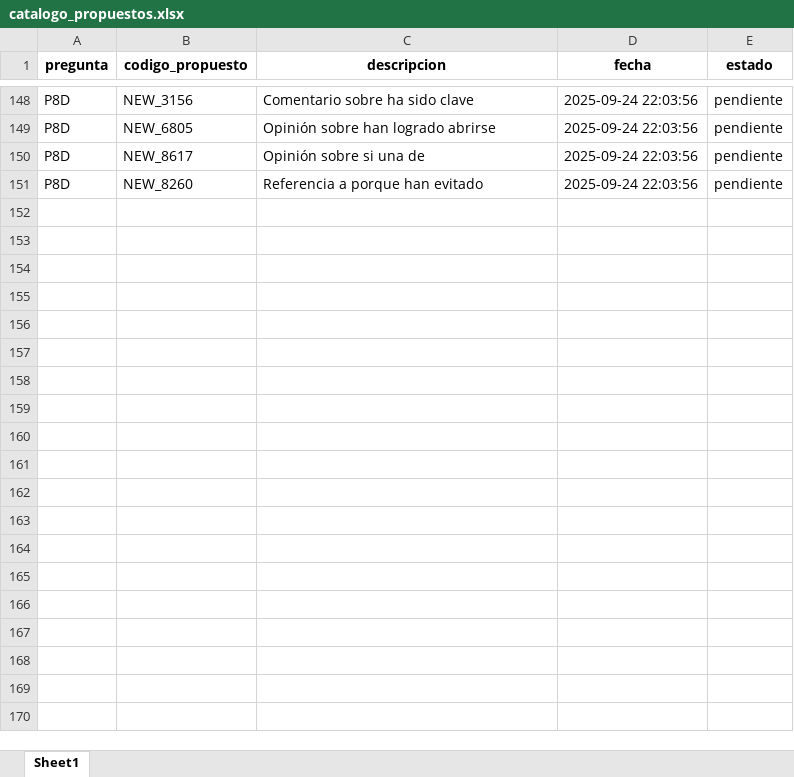
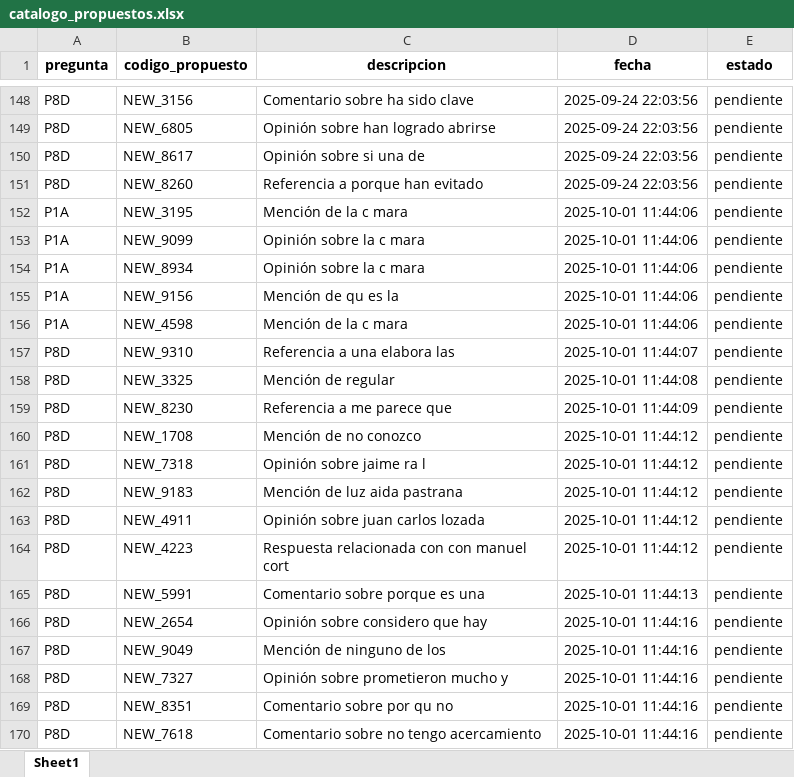
Before and after one commit to Tecno-BS/codificacion_script, an Excel workbook: result/modelos/catalogo_propuestos.xlsx, sheet Sheet1, drawn as a sheet; only a part is shown, gaps mark what is left out; values as stored, in another font and other column widths than the file's, no borders; the diff covers the shown part only; the diff names each change by its address in the sheet, - before the commit and + after, or states it on an @@ line.

```diff
--- a/result/modelos/catalogo_propuestos.xlsx (sheet Sheet1)
+++ b/result/modelos/catalogo_propuestos.xlsx (sheet Sheet1)
+row 152: P1A | NEW_3195 | Mención de la c mara | 2025-10-01 11:44:06 | pendiente
+row 153: P1A | NEW_9099 | Opinión sobre la c mara | 2025-10-01 11:44:06 | pendiente
+row 154: P1A | NEW_8934 | Opinión sobre la c mara | 2025-10-01 11:44:06 | pendiente
+row 155: P1A | NEW_9156 | Mención de qu es la | 2025-10-01 11:44:06 | pendiente
+row 156: P1A | NEW_4598 | Mención de la c mara | 2025-10-01 11:44:06 | pendiente
+row 157: P8D | NEW_9310 | Referencia a una elabora las | 2025-10-01 11:44:07 | pendiente
+row 158: P8D | NEW_3325 | Mención de regular | 2025-10-01 11:44:08 | pendiente
+row 159: P8D | NEW_8230 | Referencia a me parece que | 2025-10-01 11:44:09 | pendiente
+row 160: P8D | NEW_1708 | Mención de no conozco | 2025-10-01 11:44:12 | pendiente
+row 161: P8D | NEW_7318 | Opinión sobre jaime ra l | 2025-10-01 11:44:12 | pendiente
+row 162: P8D | NEW_9183 | Mención de luz aida pastrana | 2025-10-01 11:44:12 | pendiente
+row 163: P8D | NEW_4911 | Opinión sobre juan carlos lozada | 2025-10-01 11:44:12 | pendiente
+row 164: P8D | NEW_4223 | Respuesta relacionada con con manuel cort | 2025-10-01 11:44:12 | pendiente
+row 165: P8D | NEW_5991 | Comentario sobre porque es una | 2025-10-01 11:44:13 | pendiente
+row 166: P8D | NEW_2654 | Opinión sobre considero que hay | 2025-10-01 11:44:16 | pendiente
+row 167: P8D | NEW_9049 | Mención de ninguno de los | 2025-10-01 11:44:16 | pendiente
+row 168: P8D | NEW_7327 | Opinión sobre prometieron mucho y | 2025-10-01 11:44:16 | pendiente
+row 169: P8D | NEW_8351 | Comentario sobre por qu no | 2025-10-01 11:44:16 | pendiente
+row 170: P8D | NEW_7618 | Comentario sobre no tengo acercamiento | 2025-10-01 11:44:16 | pendiente
```
Also changed, not shown: 191 added rows elsewhere in this sheet, 25 other files.
